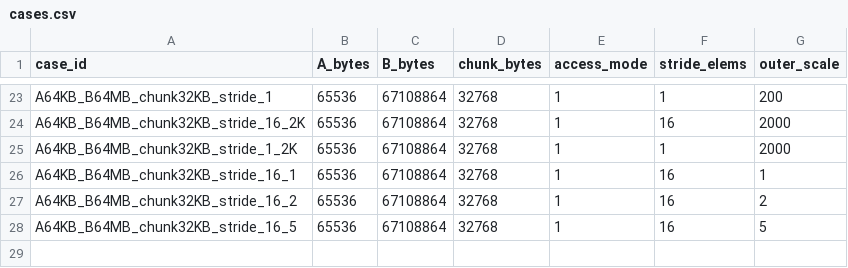
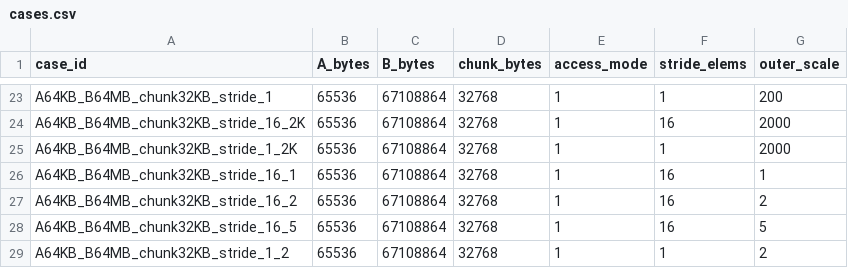
Before and after one commit to shotsh/wrongpath-bench, a CSV file: configs/cases.csv, drawn as a sheet; only a part is shown, gaps mark what is left out.

```diff
--- a/configs/cases.csv
+++ b/configs/cases.csv
@@ -28 +28,2 @@ A64KB_B64MB_chunk32KB_stride_16_2,65536,67108864,32768,1,16,2
 A64KB_B64MB_chunk32KB_stride_16_5,65536,67108864,32768,1,16,5
+A64KB_B64MB_chunk32KB_stride_1_2,65536,67108864,32768,1,1,2
```
Also changed, not shown: 1 other file.
